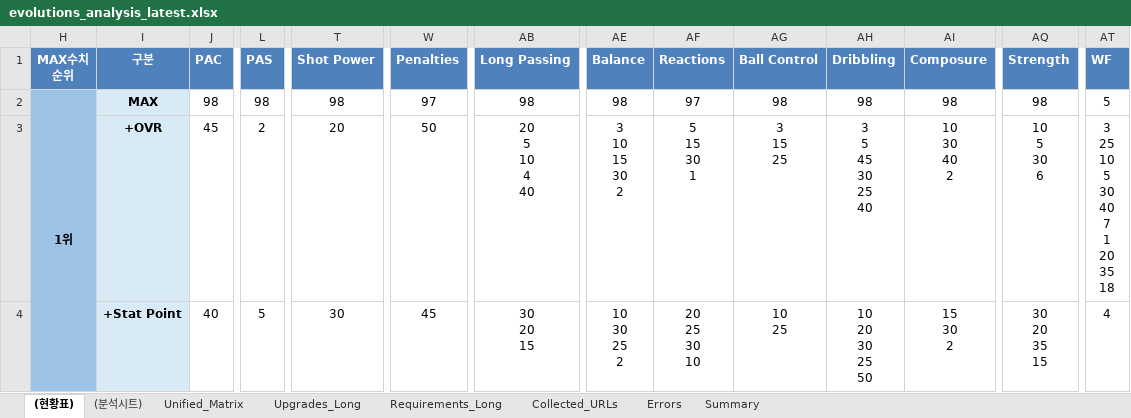
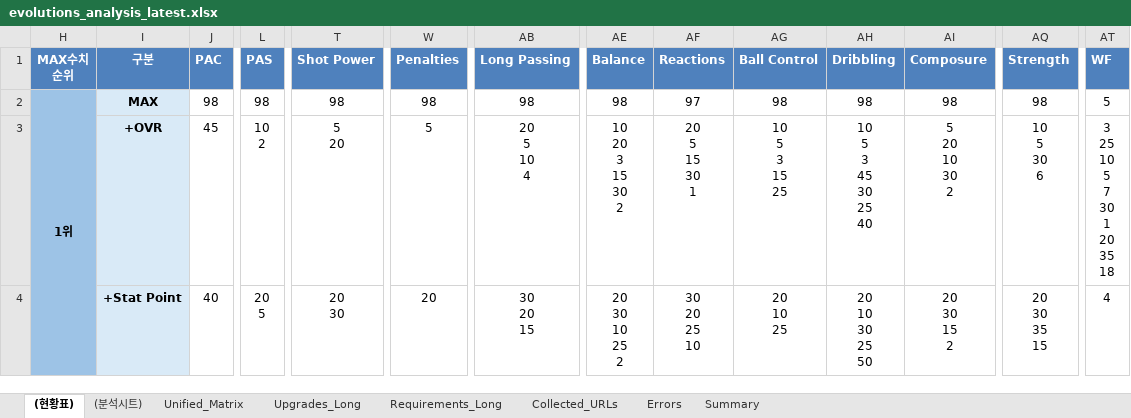
Before and after one commit to lemora87/futgg-objective-crawler, an Excel workbook: latest/evolutions_analysis_latest.xlsx, sheet (현황표), drawn as a sheet; only a part is shown, gaps mark what is left out; values as stored, in another font and other column widths than the file's, no borders; ↵ is a line break in a cell; the diff covers the shown part only; the diff names each change by its address in the sheet, - before the commit and + after, or states it on an @@ line.

```diff
--- a/latest/evolutions_analysis_latest.xlsx (sheet (현황표))
+++ b/latest/evolutions_analysis_latest.xlsx (sheet (현황표))
-W2 (Penalties): 97
+W2 (Penalties): 98
-L3 (PAS): 2
+L3 (PAS): 10 ↵ 2
-T3 (Shot Power): 20
+T3 (Shot Power): 5 ↵ 20
-W3 (Penalties): 50
+W3 (Penalties): 5
-AB3 (Long Passing): 20 ↵ 5 ↵ 10 ↵ 4 ↵ 40
+AB3 (Long Passing): 20 ↵ 5 ↵ 10 ↵ 4
-AE3 (Balance): 3 ↵ 10 ↵ 15 ↵ 30 ↵ 2
+AE3 (Balance): 10 ↵ 20 ↵ 3 ↵ 15 ↵ 30 ↵ 2
-AF3 (Reactions): 5 ↵ 15 ↵ 30 ↵ 1
+AF3 (Reactions): 20 ↵ 5 ↵ 15 ↵ 30 ↵ 1
-AG3 (Ball Control): 3 ↵ 15 ↵ 25
+AG3 (Ball Control): 10 ↵ 5 ↵ 3 ↵ 15 ↵ 25
-AH3 (Dribbling): 3 ↵ 5 ↵ 45 ↵ 30 ↵ 25 ↵ 40
+AH3 (Dribbling): 10 ↵ 5 ↵ 3 ↵ 45 ↵ 30 ↵ 25 ↵ 40
-AI3 (Composure): 10 ↵ 30 ↵ 40 ↵ 2
+AI3 (Composure): 5 ↵ 20 ↵ 10 ↵ 30 ↵ 2
-AT3 (WF): 3 ↵ 25 ↵ 10 ↵ 5 ↵ 30 ↵ 40 ↵ 7 ↵ 1 ↵ 20 ↵ 35 ↵ 18
+AT3 (WF): 3 ↵ 25 ↵ 10 ↵ 5 ↵ 7 ↵ 30 ↵ 1 ↵ 20 ↵ 35 ↵ 18
-L4 (PAS): 5
+L4 (PAS): 20 ↵ 5
-T4 (Shot Power): 30
+T4 (Shot Power): 20 ↵ 30
-W4 (Penalties): 45
+W4 (Penalties): 20
-AE4 (Balance): 10 ↵ 30 ↵ 25 ↵ 2
+AE4 (Balance): 20 ↵ 30 ↵ 10 ↵ 25 ↵ 2
-AF4 (Reactions): 20 ↵ 25 ↵ 30 ↵ 10
+AF4 (Reactions): 30 ↵ 20 ↵ 25 ↵ 10
-AG4 (Ball Control): 10 ↵ 25
+AG4 (Ball Control): 20 ↵ 10 ↵ 25
-AH4 (Dribbling): 10 ↵ 20 ↵ 30 ↵ 25 ↵ 50
+AH4 (Dribbling): 20 ↵ 10 ↵ 30 ↵ 25 ↵ 50
-AI4 (Composure): 15 ↵ 30 ↵ 2
+AI4 (Composure): 20 ↵ 30 ↵ 15 ↵ 2
-AQ4 (Strength): 30 ↵ 20 ↵ 35 ↵ 15
+AQ4 (Strength): 20 ↵ 30 ↵ 35 ↵ 15
```
Also changed, not shown: 72 edited cells elsewhere in this sheet, sheet Unified_Matrix, hidden cells, latest/evolutions_raw_latest.xlsx.
